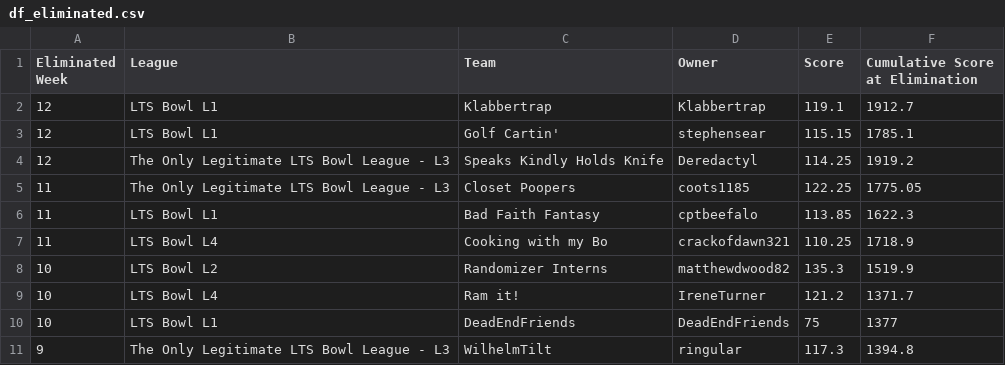
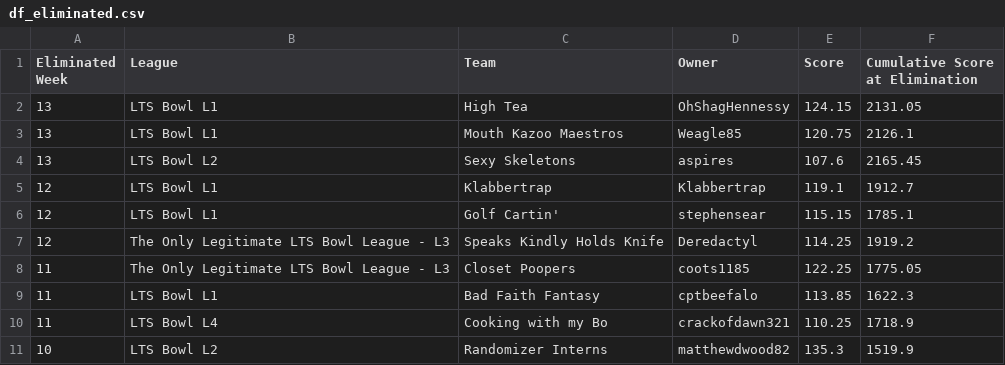
Before and after one commit to matthewdwood82/LTS-Bowl-2025, a CSV file: dat/df_eliminated.csv, drawn as a sheet; only a part is shown; the shorter side is filled out with more unchanged rows.

```diff
--- a/dat/df_eliminated.csv
+++ b/dat/df_eliminated.csv
@@ -1,2 +1,5 @@
 Eliminated Week,League,Team,Owner,Score,Cumulative Score at Elimination
+13,LTS Bowl L1,High Tea,OhShagHennessy,124.15,2131.05
+13,LTS Bowl L1,Mouth Kazoo Maestros,Weagle85,120.75,2126.1
+13,LTS Bowl L2,Sexy Skeletons,aspires,107.6,2165.45
 12,LTS Bowl L1,Klabbertrap,Klabbertrap,119.1,1912.7
```
Also changed, not shown: dat/df_survived.csv, dat/df_total_points.csv, 3 other files.
